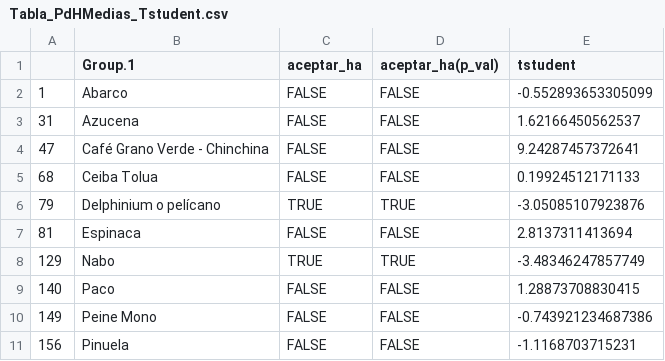
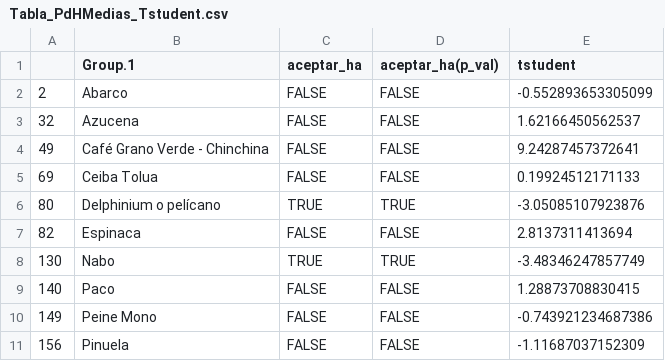
Before and after one commit to JUANITOTELO/Proyecto_Agro_Proba, a CSV file: documentos/Tablas_PdH/Tabla_PdHMedias_Tstudent.csv, drawn as a sheet.

```diff
--- a/documentos/Tablas_PdH/Tabla_PdHMedias_Tstudent.csv
+++ b/documentos/Tablas_PdH/Tabla_PdHMedias_Tstudent.csv
@@ -1,11 +1,11 @@
 "","Group.1","aceptar_ha","aceptar_ha(p_val)","tstudent"
-"1","Abarco ",FALSE,FALSE,-0.552893653305099
-"31","Azucena",FALSE,FALSE,1.62166450562537
-"47","Café Grano Verde  - Chinchina",FALSE,FALSE,9.24287457372641
-"68","Ceiba Tolua",FALSE,FALSE,0.19924512171133
-"79","Delphinium o pelícano ",TRUE,TRUE,-3.05085107923876
-"81","Espinaca ",FALSE,FALSE,2.8137311413694
-"129","Nabo",TRUE,TRUE,-3.48346247857749
+"2","Abarco ",FALSE,FALSE,-0.552893653305099
+"32","Azucena",FALSE,FALSE,1.62166450562537
+"49","Café Grano Verde  - Chinchina",FALSE,FALSE,9.24287457372641
+"69","Ceiba Tolua",FALSE,FALSE,0.19924512171133
+"80","Delphinium o pelícano ",TRUE,TRUE,-3.05085107923876
+"82","Espinaca ",FALSE,FALSE,2.8137311413694
+"130","Nabo",TRUE,TRUE,-3.48346247857749
 "140","Paco ",FALSE,FALSE,1.28873708830415
 "149","Peine Mono ",FALSE,FALSE,-0.743921234687386
-"156","Pinuela ",FALSE,FALSE,-1.1168703715231
+"156","Pinuela ",FALSE,FALSE,-1.11687037152309
```
Also changed, not shown: documentos/Tablas_PdH/Tabla_PdHMedias_Z.csv, 4 other files.
